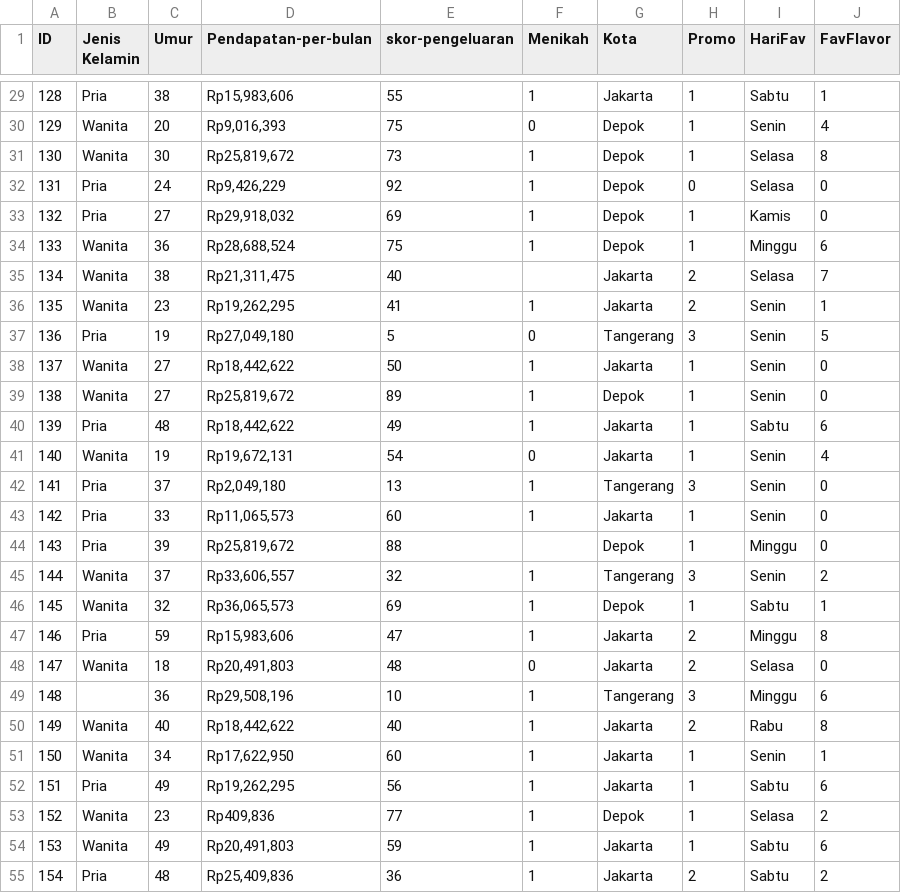
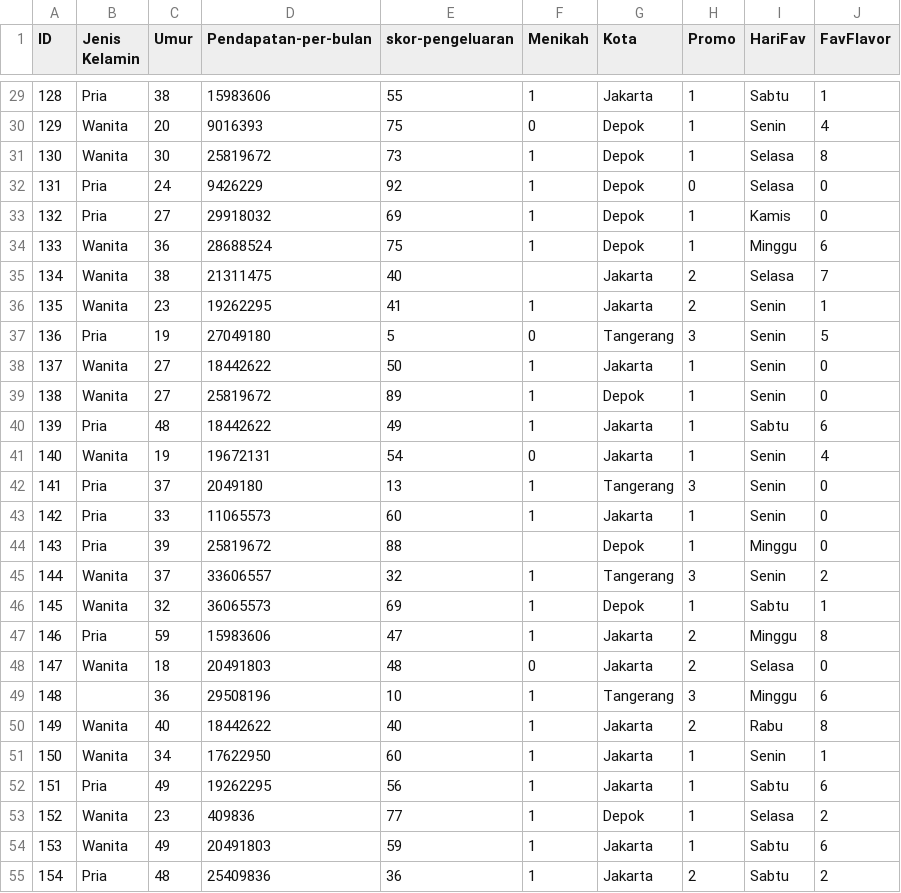
Before and after one commit to misbahEffendy/Case-Study-02-Data-Mining-UIN-Ganjil-2022-Kelompok-4, a CSV file: contoh data Case Study 02 MixITup.csv, drawn as a sheet; only a part is shown, gaps mark what is left out; the diff covers the shown part only.

```diff
--- a/contoh data Case Study 02 MixITup.csv
+++ b/contoh data Case Study 02 MixITup.csv
@@ -29,27 +29,27 @@ ID,Jenis Kelamin,Umur,Pendapatan-per-bulan,skor-pengeluaran,Menikah,Kota,Promo,H
-128,Pria,38,"Rp15,983,606",55,1,Jakarta,1,Sabtu,1
-129,Wanita,20,"Rp9,016,393",75,0,Depok,1,Senin,4
-130,Wanita,30,"Rp25,819,672",73,1,Depok,1,Selasa,8
-131,Pria,24,"Rp9,426,229",92,1,Depok,0,Selasa,0
-132,Pria,27,"Rp29,918,032",69,1,Depok,1,Kamis,0
-133,Wanita,36,"Rp28,688,524",75,1,Depok,1,Minggu,6
-134,Wanita,38,"Rp21,311,475",40,,Jakarta,2,Selasa,7
-135,Wanita,23,"Rp19,262,295",41,1,Jakarta,2,Senin,1
-136,Pria,19,"Rp27,049,180",5,0,Tangerang,3,Senin,5
-137,Wanita,27,"Rp18,442,622",50,1,Jakarta,1,Senin,0
-138,Wanita,27,"Rp25,819,672",89,1,Depok,1,Senin,0
-139,Pria,48,"Rp18,442,622",49,1,Jakarta,1,Sabtu,6
-140,Wanita,19,"Rp19,672,131",54,0,Jakarta,1,Senin,4
-141,Pria,37,"Rp2,049,180",13,1,Tangerang,3,Senin,0
-142,Pria,33,"Rp11,065,573",60,1,Jakarta,1,Senin,0
-143,Pria,39,"Rp25,819,672",88,,Depok,1,Minggu,0
-144,Wanita,37,"Rp33,606,557",32,1,Tangerang,3,Senin,2
-145,Wanita,32,"Rp36,065,573",69,1,Depok,1,Sabtu,1
-146,Pria,59,"Rp15,983,606",47,1,Jakarta,2,Minggu,8
-147,Wanita,18,"Rp20,491,803",48,0,Jakarta,2,Selasa,0
-148,,36,"Rp29,508,196",10,1,Tangerang,3,Minggu,6
-149,Wanita,40,"Rp18,442,622",40,1,Jakarta,2,Rabu,8
-150,Wanita,34,"Rp17,622,950",60,1,Jakarta,1,Senin,1
-151,Pria,49,"Rp19,262,295",56,1,Jakarta,1,Sabtu,6
-152,Wanita,23,"Rp409,836",77,1,Depok,1,Selasa,2
-153,Wanita,49,"Rp20,491,803",59,1,Jakarta,1,Sabtu,6
-154,Pria,48,"Rp25,409,836",36,1,Jakarta,2,Sabtu,2
+128,Pria,38,15983606,55,1,Jakarta,1,Sabtu,1
+129,Wanita,20,9016393,75,0,Depok,1,Senin,4
+130,Wanita,30,25819672,73,1,Depok,1,Selasa,8
+131,Pria,24,9426229,92,1,Depok,0,Selasa,0
+132,Pria,27,29918032,69,1,Depok,1,Kamis,0
+133,Wanita,36,28688524,75,1,Depok,1,Minggu,6
+134,Wanita,38,21311475,40,,Jakarta,2,Selasa,7
+135,Wanita,23,19262295,41,1,Jakarta,2,Senin,1
+136,Pria,19,27049180,5,0,Tangerang,3,Senin,5
+137,Wanita,27,18442622,50,1,Jakarta,1,Senin,0
+138,Wanita,27,25819672,89,1,Depok,1,Senin,0
+139,Pria,48,18442622,49,1,Jakarta,1,Sabtu,6
+140,Wanita,19,19672131,54,0,Jakarta,1,Senin,4
+141,Pria,37,2049180,13,1,Tangerang,3,Senin,0
+142,Pria,33,11065573,60,1,Jakarta,1,Senin,0
+143,Pria,39,25819672,88,,Depok,1,Minggu,0
+144,Wanita,37,33606557,32,1,Tangerang,3,Senin,2
+145,Wanita,32,36065573,69,1,Depok,1,Sabtu,1
+146,Pria,59,15983606,47,1,Jakarta,2,Minggu,8
+147,Wanita,18,20491803,48,0,Jakarta,2,Selasa,0
+148,,36,29508196,10,1,Tangerang,3,Minggu,6
+149,Wanita,40,18442622,40,1,Jakarta,2,Rabu,8
+150,Wanita,34,17622950,60,1,Jakarta,1,Senin,1
+151,Pria,49,19262295,56,1,Jakarta,1,Sabtu,6
+152,Wanita,23,409836,77,1,Depok,1,Selasa,2
+153,Wanita,49,20491803,59,1,Jakarta,1,Sabtu,6
+154,Pria,48,25409836,36,1,Jakarta,2,Sabtu,2
```
Also changed, not shown: 173 edited cells elsewhere in this file.
